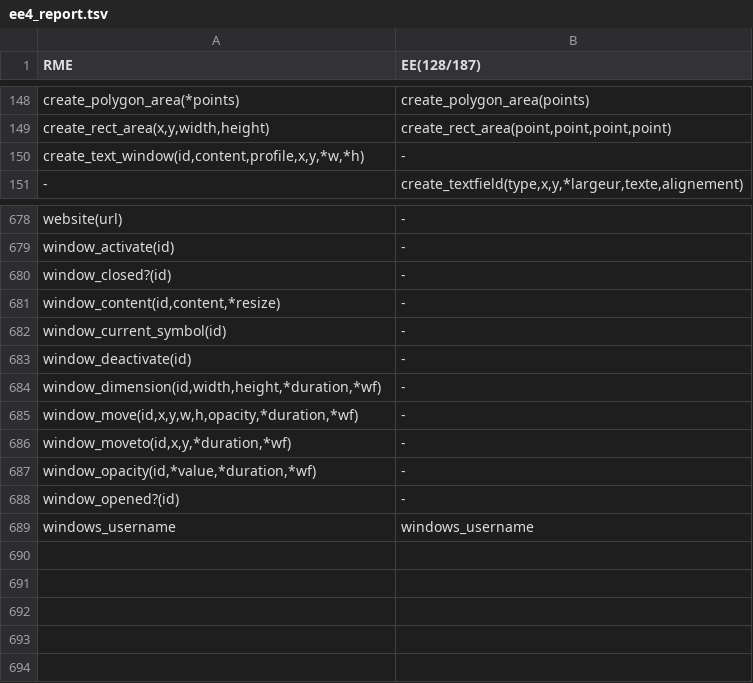
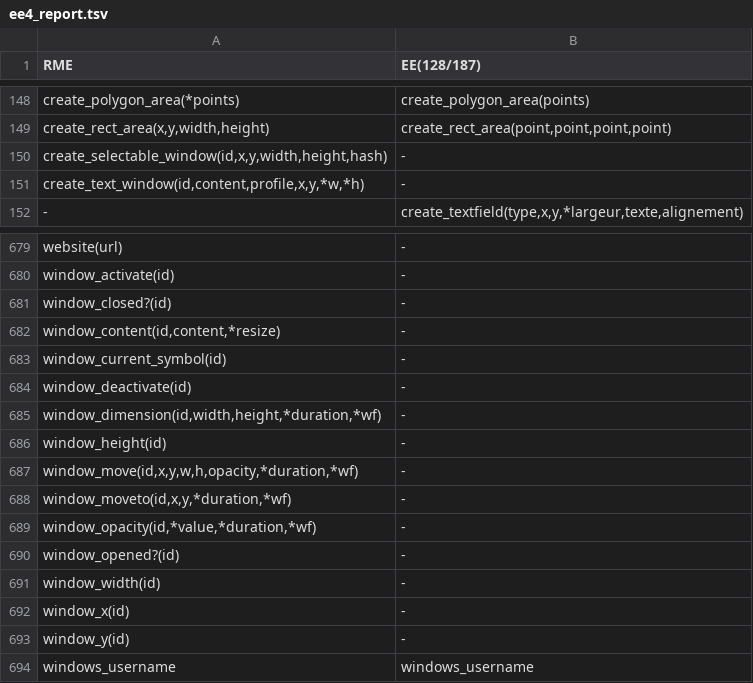
Before and after one commit to RMEx/RME, a TSV file: ee4_report.tsv, drawn as a sheet; only a part is shown, gaps mark what is left out; the diff names each change by its address in the sheet, - before the commit and + after, or states it on an @@ line.

```diff
--- a/ee4_report.tsv
+++ b/ee4_report.tsv
+row 150: create_selectable_window(id,x,y,width,height,hash) | -
+row 686: window_height(id) | -
+row 691: window_width(id) | -
+row 692: window_x(id) | -
+row 693: window_y(id) | -
```
Also changed, not shown: doc_report.csv, 10 other files.
